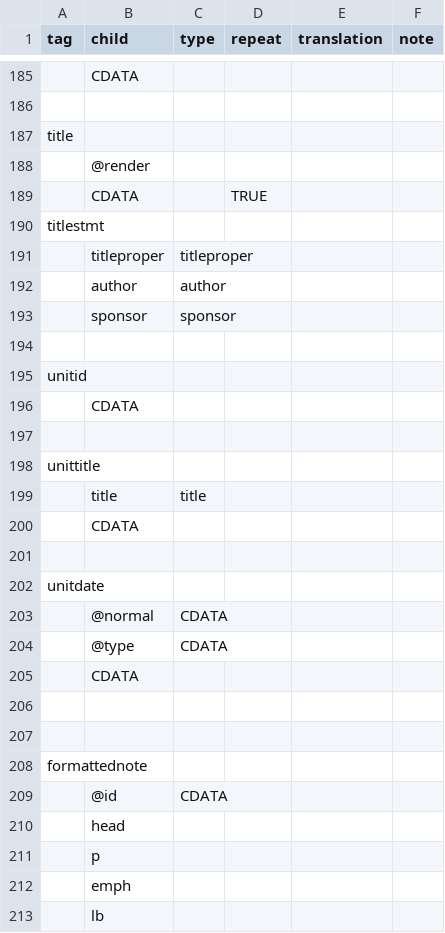
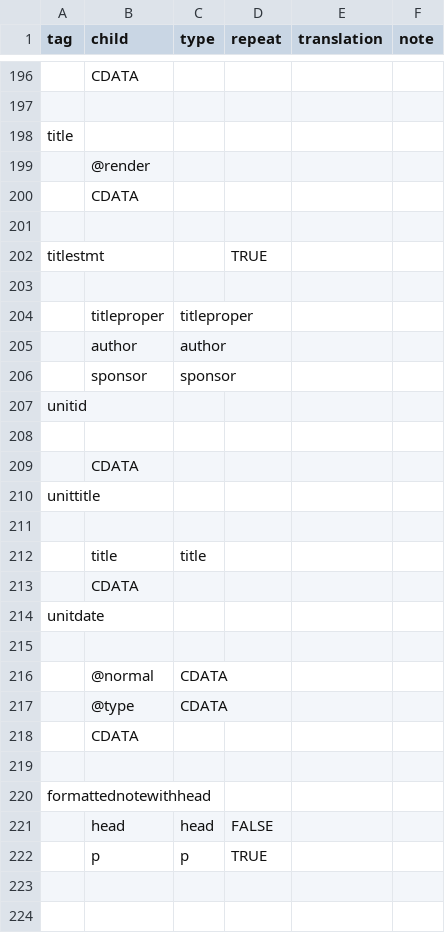
Before and after one commit to nyudlts/fadesign_29-data-model, a CSV file: modelv3.csv, drawn as a sheet; only a part is shown, gaps mark what is left out; the diff covers the shown part only.

Commit message:
changing formattednote to formattednotewithhead, add p model

```diff
--- a/modelv3.csv
+++ b/modelv3.csv
@@ -188,4 +199,6 @@ title,,,,,
 ,@render,,,,
-,CDATA,,TRUE,,
-titlestmt,,,,,
+,CDATA,,,,
+,,,,,
+titlestmt,,,TRUE,,
+,,,,,
 ,titleproper,titleproper,,,
@@ -193,11 +206,11 @@ titlestmt,,,,,
 ,sponsor,sponsor,,,
+unitid,,,,,
 ,,,,,
-unitid,,,,,
 ,CDATA,,,,
+unittitle,,,,,
 ,,,,,
-unittitle,,,,,
 ,title,title,,,
 ,CDATA,,,,
+unitdate,,,,,
 ,,,,,
-unitdate,,,,,
 ,@normal,CDATA,,,
@@ -206,8 +219,4 @@ unitdate,,,,,
 ,,,,,
-,,,,,
-formattednote,,,,,
-,@id,CDATA,,,
-,head,,,,
-,p,,,,
-,emph,,,,
-,lb,,,,
+formattednotewithhead,,,,,
+,head,head,FALSE,,
+,p,p,TRUE,,
```
Also changed, not shown: 11 added rows, 1 removed row, 4 moved rows and 32 edited cells elsewhere in this file.
